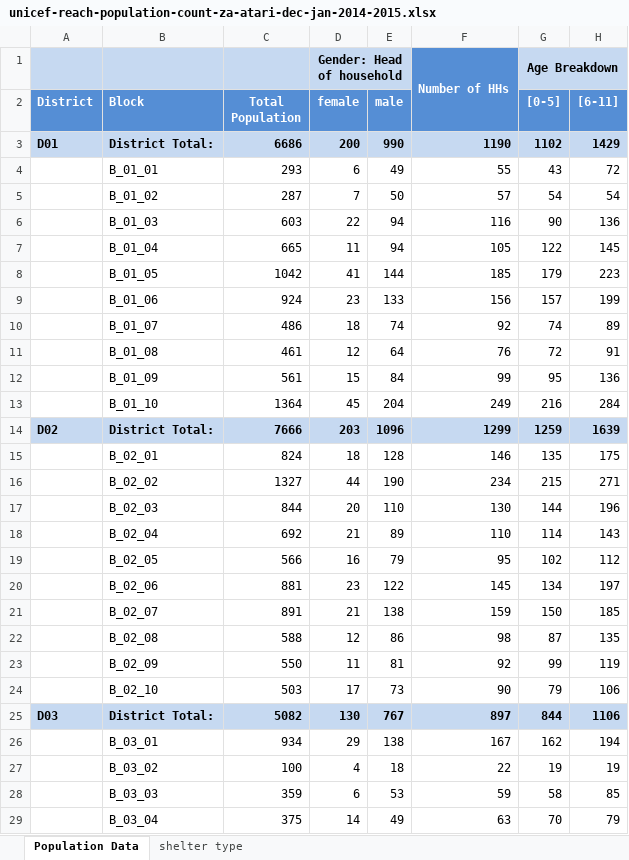
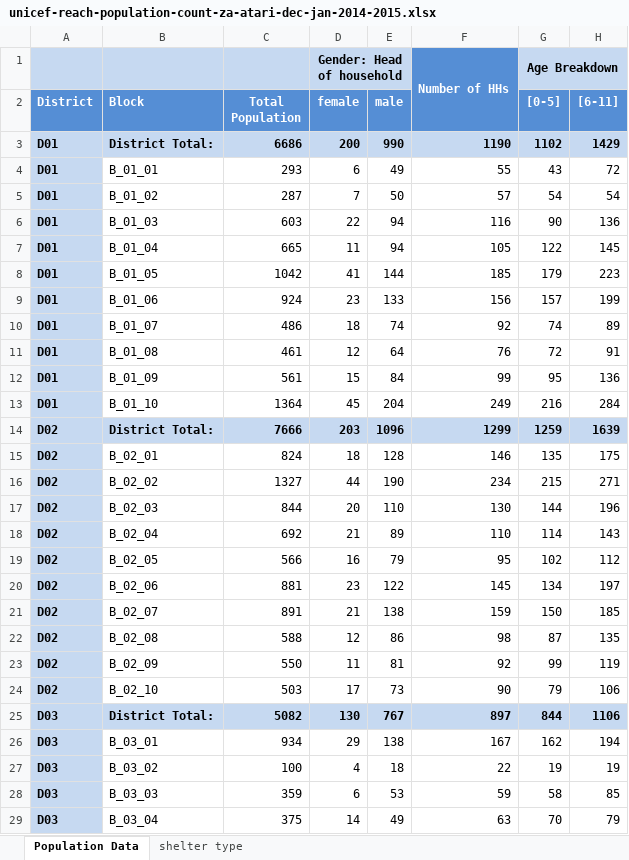
Before and after one commit to benjiantolin/zaatari, an Excel workbook: assets/unicef-reach-population-count-za-atari-dec-jan-2014-2015.xlsx, sheet Population Data, drawn as a sheet; only a part is shown; values as stored, in another font and other column widths than the file's, no borders; the diff covers the shown part only; the diff names each change by its address in the sheet, - before the commit and + after, or states it on an @@ line.

Commit message:
district geojson and gui screenshot

```diff
--- a/assets/unicef-reach-population-count-za-atari-dec-jan-2014-2015.xlsx (sheet Population Data)
+++ b/assets/unicef-reach-population-count-za-atari-dec-jan-2014-2015.xlsx (sheet Population Data)
-A4:A13 (District): (empty)
+A4:A13 (District): D01
-A4:A13 fill: none
+A4:A13 fill: #C6D9F1
-A15:A24 (District): (empty)
+A15:A24 (District): D02
-A15:A24 fill: none
+A15:A24 fill: #C6D9F1
-A26:A29 (District): (empty)
+A26:A29 (District): D03
-A26:A29 fill: none
+A26:A29 fill: #C6D9F1
```
Also changed, not shown: 169 edited cells and cell formats elsewhere in this sheet, 4 other files.
